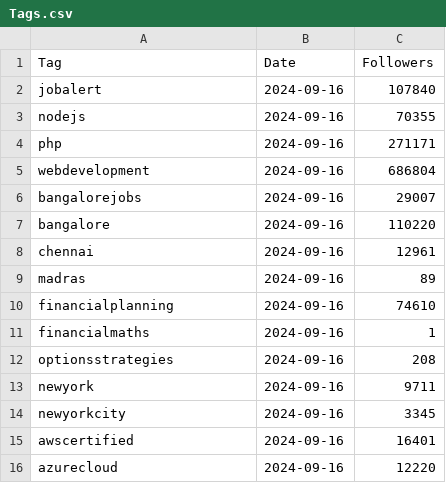
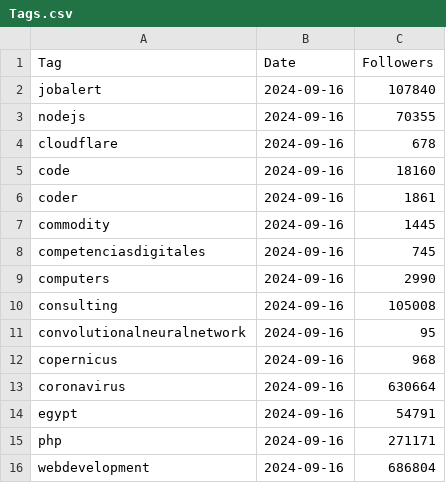
Before and after one commit to Joint-Operations-Working-Group/Social-Media-Analytics, a CSV file: LinkedInTags/Tags.csv, drawn as a sheet; only a part is shown; the shorter side is filled out with more unchanged rows.

Commit message:
Update Tags.csv

```diff
--- a/LinkedInTags/Tags.csv
+++ b/LinkedInTags/Tags.csv
@@ -3,2 +3,13 @@ jobalert,2024-09-16,107840
 nodejs,2024-09-16,70355
+cloudflare,2024-09-16,678
+code,2024-09-16,18160
+coder,2024-09-16,1861
+commodity,2024-09-16,1445,
+competenciasdigitales,2024-09-16,745
+computers,2024-09-16,2990
+consulting,2024-09-16,105008
+convolutionalneuralnetwork,2024-09-16,95
+copernicus,2024-09-16,968
+coronavirus,2024-09-16,630664
+egypt,2024-09-16,54791
 php,2024-09-16,271171
```
